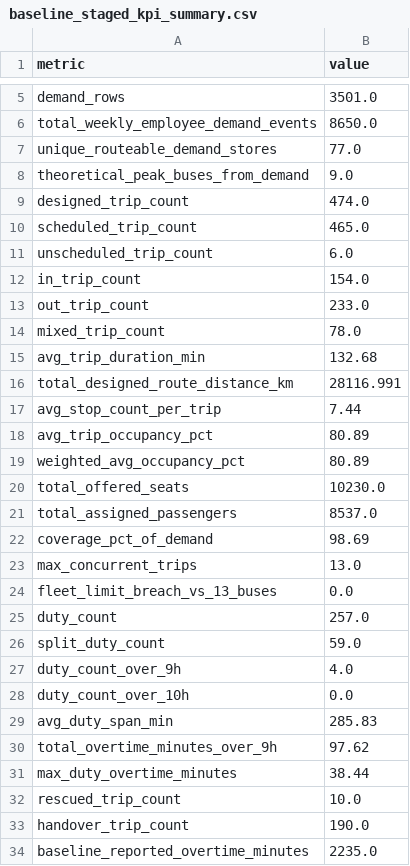
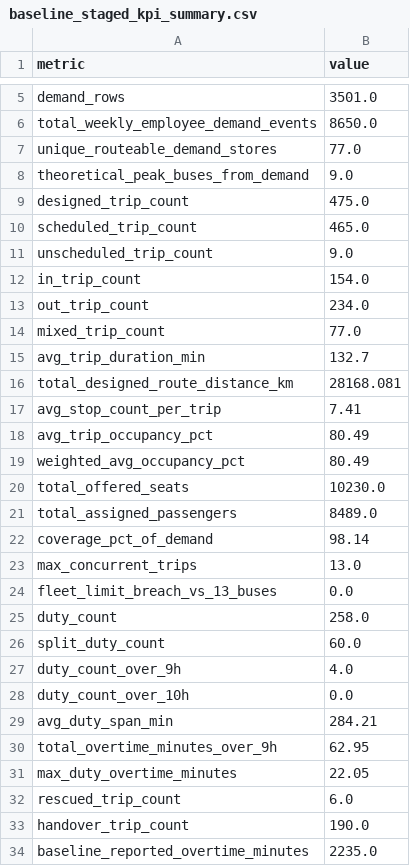
Before and after one commit to Ghostdog007/Kuwait-Project-, a CSV file: prototype/output/baseline_staged_kpi_summary.csv, drawn as a sheet; only a part is shown, gaps mark what is left out.

```diff
--- a/prototype/output/baseline_staged_kpi_summary.csv
+++ b/prototype/output/baseline_staged_kpi_summary.csv
@@ -8,26 +8,26 @@ unique_routeable_demand_stores,77.0
 theoretical_peak_buses_from_demand,9.0
-designed_trip_count,474.0
+designed_trip_count,475.0
 scheduled_trip_count,465.0
-unscheduled_trip_count,6.0
+unscheduled_trip_count,9.0
 in_trip_count,154.0
-out_trip_count,233.0
-mixed_trip_count,78.0
-avg_trip_duration_min,132.68
-total_designed_route_distance_km,28116.991
-avg_stop_count_per_trip,7.44
-avg_trip_occupancy_pct,80.89
-weighted_avg_occupancy_pct,80.89
+out_trip_count,234.0
+mixed_trip_count,77.0
+avg_trip_duration_min,132.7
+total_designed_route_distance_km,28168.081
+avg_stop_count_per_trip,7.41
+avg_trip_occupancy_pct,80.49
+weighted_avg_occupancy_pct,80.49
 total_offered_seats,10230.0
-total_assigned_passengers,8537.0
-coverage_pct_of_demand,98.69
+total_assigned_passengers,8489.0
+coverage_pct_of_demand,98.14
 max_concurrent_trips,13.0
 fleet_limit_breach_vs_13_buses,0.0
-duty_count,257.0
-split_duty_count,59.0
+duty_count,258.0
+split_duty_count,60.0
 duty_count_over_9h,4.0
 duty_count_over_10h,0.0
-avg_duty_span_min,285.83
-total_overtime_minutes_over_9h,97.62
-max_duty_overtime_minutes,38.44
-rescued_trip_count,10.0
+avg_duty_span_min,284.21
+total_overtime_minutes_over_9h,62.95
+max_duty_overtime_minutes,22.05
+rescued_trip_count,6.0
 handover_trip_count,190.0
```
Also changed, not shown: prototype/output/unscheduled_trips.csv, 19 other files.
